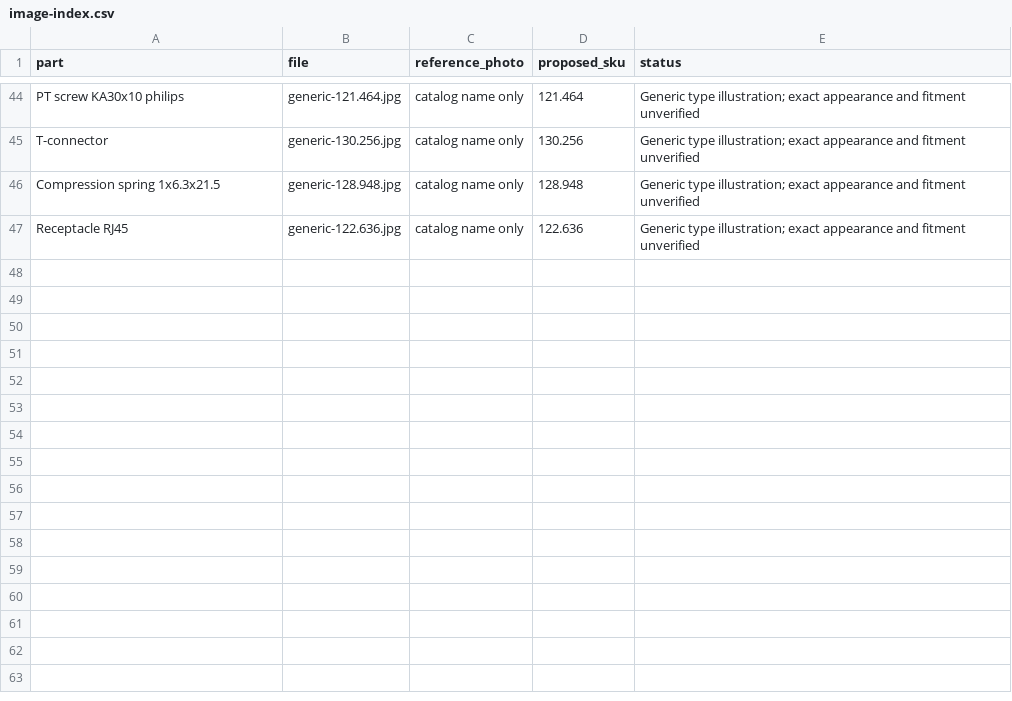
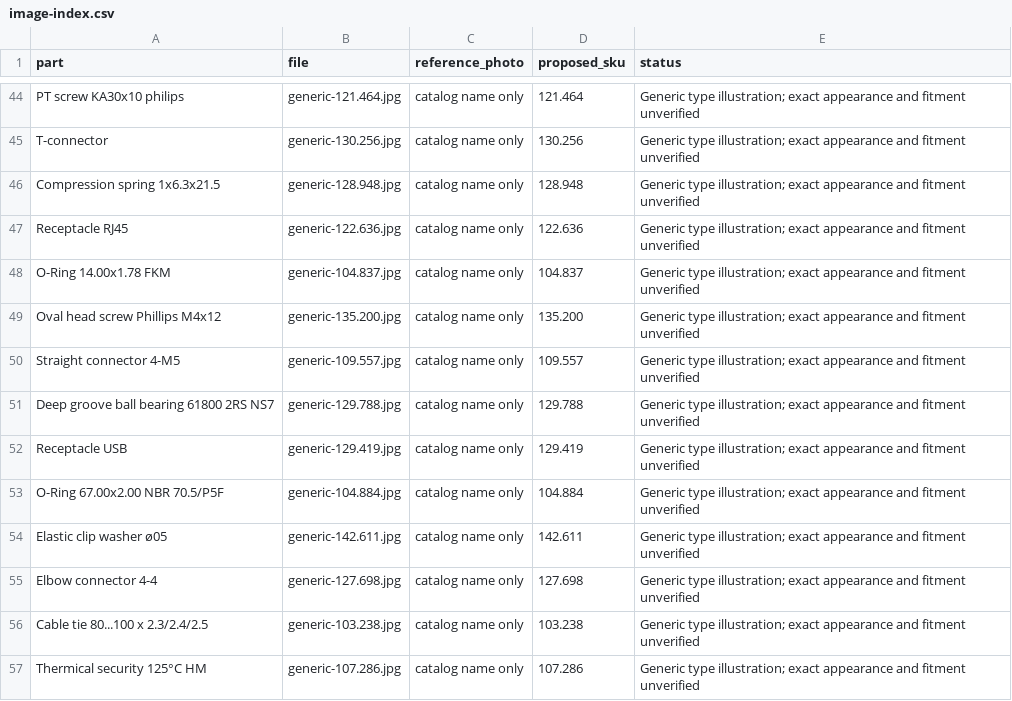
Before and after one commit to octagondevelopment/octagon-catalogo, a CSV file: img/review/image-index.csv, drawn as a sheet; only a part is shown, gaps mark what is left out.

Commit message:
Add generic part illustrations: batch 3

```diff
--- a/img/review/image-index.csv
+++ b/img/review/image-index.csv
@@ -47 +47,11 @@ Compression spring 1x6.3x21.5,generic-128.948.jpg,catalog name only,128.948,Gene
 Receptacle RJ45,generic-122.636.jpg,catalog name only,122.636,Generic type illustration; exact appearance and fitment unverified
+O-Ring 14.00x1.78 FKM,generic-104.837.jpg,catalog name only,104.837,Generic type illustration; exact appearance and fitment unverified
+Oval head screw Phillips M4x12,generic-135.200.jpg,catalog name only,135.200,Generic type illustration; exact appearance and fitment unverified
+Straight connector 4-M5,generic-109.557.jpg,catalog name only,109.557,Generic type illustration; exact appearance and fitment unverified
+Deep groove ball bearing 61800 2RS NS7,generic-129.788.jpg,catalog name only,129.788,Generic type illustration; exact appearance and fitment unverified
+Receptacle USB,generic-129.419.jpg,catalog name only,129.419,Generic type illustration; exact appearance and fitment unverified
+O-Ring 67.00x2.00 NBR 70.5/P5F,generic-104.884.jpg,catalog name only,104.884,Generic type illustration; exact appearance and fitment unverified
+Elastic clip washer ø05,generic-142.611.jpg,catalog name only,142.611,Generic type illustration; exact appearance and fitment unverified
+Elbow connector 4-4,generic-127.698.jpg,catalog name only,127.698,Generic type illustration; exact appearance and fitment unverified
+Cable tie 80...100 x 2.3/2.4/2.5,generic-103.238.jpg,catalog name only,103.238,Generic type illustration; exact appearance and fitment unverified
+Thermical security 125°C HM,generic-107.286.jpg,catalog name only,107.286,Generic type illustration; exact appearance and fitment unverified
```
Also changed, not shown: 12 other files.
